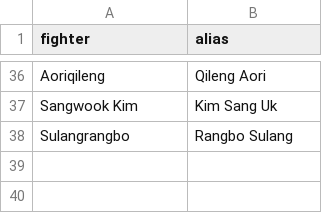
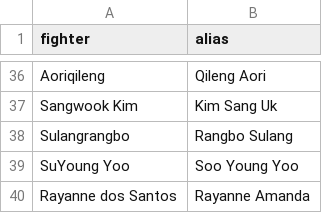
Before and after one commit to anthonyysz/Fight-Result-Predictor, a CSV file: backend/data/reference/fighter_aliases.csv, drawn as a sheet; only a part is shown, gaps mark what is left out; the diff names each change by its address in the sheet, - before the commit and + after, or states it on an @@ line.

Commit message:
updating gitignore for all_fights and adding more fighter aliases

```diff
--- a/backend/data/reference/fighter_aliases.csv
+++ b/backend/data/reference/fighter_aliases.csv
+row 39: SuYoung Yoo | Soo Young Yoo
+row 40: Rayanne dos Santos | Rayanne Amanda
```
Also changed, not shown: 1 other file.
